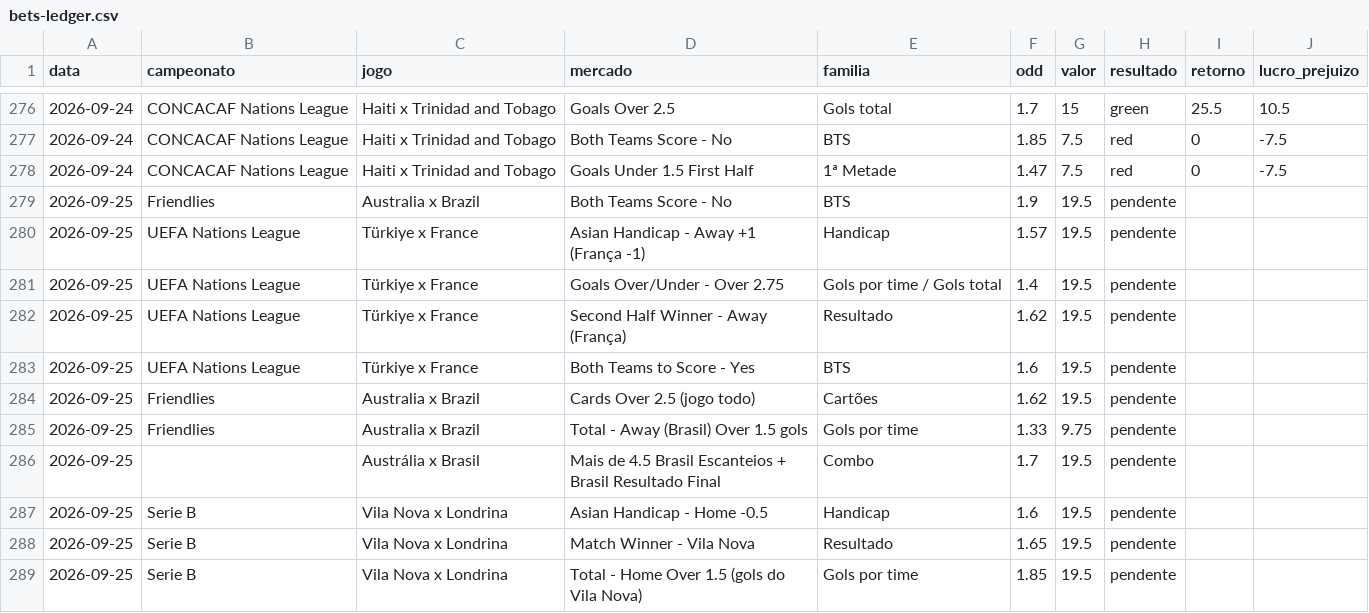
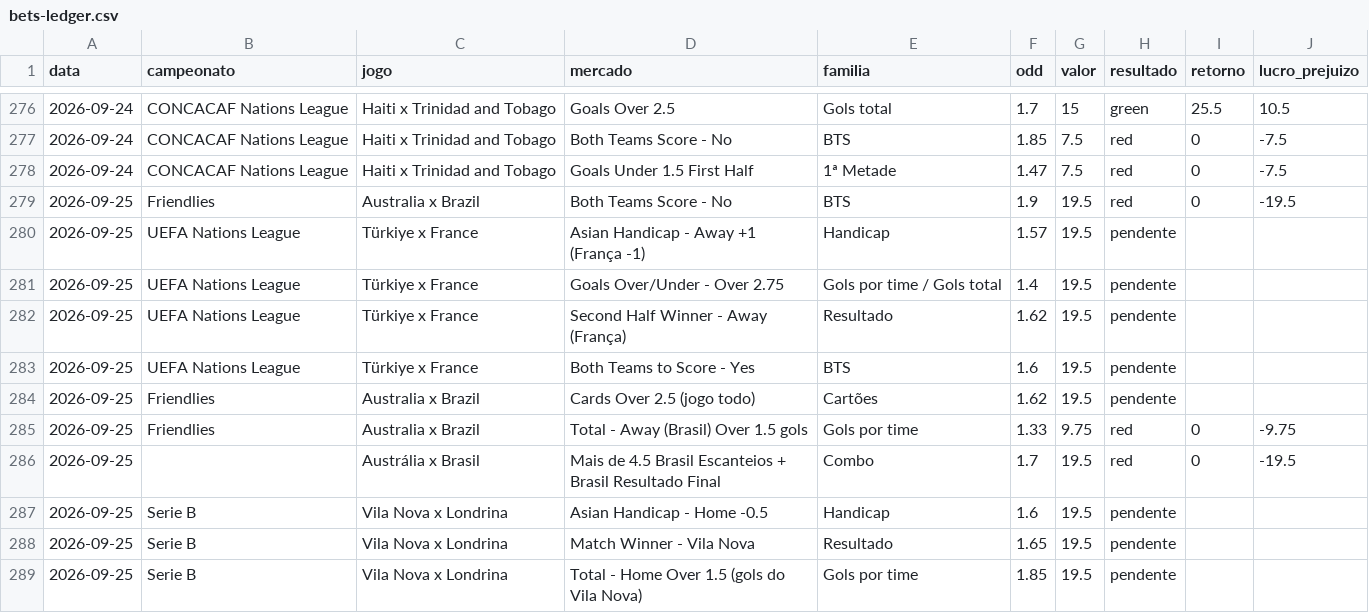
Before and after one commit to stivie77/bets-ledger2, a CSV file: bets-ledger.csv, drawn as a sheet; only a part is shown, gaps mark what is left out.

```diff
--- a/bets-ledger.csv
+++ b/bets-ledger.csv
@@ -278,3 +278,3 @@ data,campeonato,jogo,mercado,familia,odd,valor,resultado,retorno,lucro_prejuizo
 2026-09-24,CONCACAF Nations League,Haiti x Trinidad and Tobago,Goals Under 1.5 First Half,1ª Metade,1.47,7.5,red,0,-7.5
-2026-09-25,Friendlies,Australia x Brazil,Both Teams Score - No,BTS,1.9,19.5,pendente,,
+2026-09-25,Friendlies,Australia x Brazil,Both Teams Score - No,BTS,1.9,19.5,red,0,-19.5
 2026-09-25,UEFA Nations League,Türkiye x France,Asian Handicap - Away +1 (França -1),Handicap,1.57,19.5,pendente,,
@@ -284,4 +284,4 @@ data,campeonato,jogo,mercado,familia,odd,valor,resultado,retorno,lucro_prejuizo
 2026-09-25,Friendlies,Australia x Brazil,Cards Over 2.5 (jogo todo),Cartões,1.62,19.5,pendente,,
-2026-09-25,Friendlies,Australia x Brazil,Total - Away (Brasil) Over 1.5 gols,Gols por time,1.33,9.75,pendente,,
-2026-09-25,,Austrália x Brasil,Mais de 4.5 Brasil Escanteios + Brasil Resultado Final,Combo,1.7,19.5,pendente,,
+2026-09-25,Friendlies,Australia x Brazil,Total - Away (Brasil) Over 1.5 gols,Gols por time,1.33,9.75,red,0,-9.75
+2026-09-25,,Austrália x Brasil,Mais de 4.5 Brasil Escanteios + Brasil Resultado Final,Combo,1.7,19.5,red,0,-19.5
 2026-09-25,Serie B,Vila Nova x Londrina,Asian Handicap - Home -0.5,Handicap,1.6,19.5,pendente,,
```
